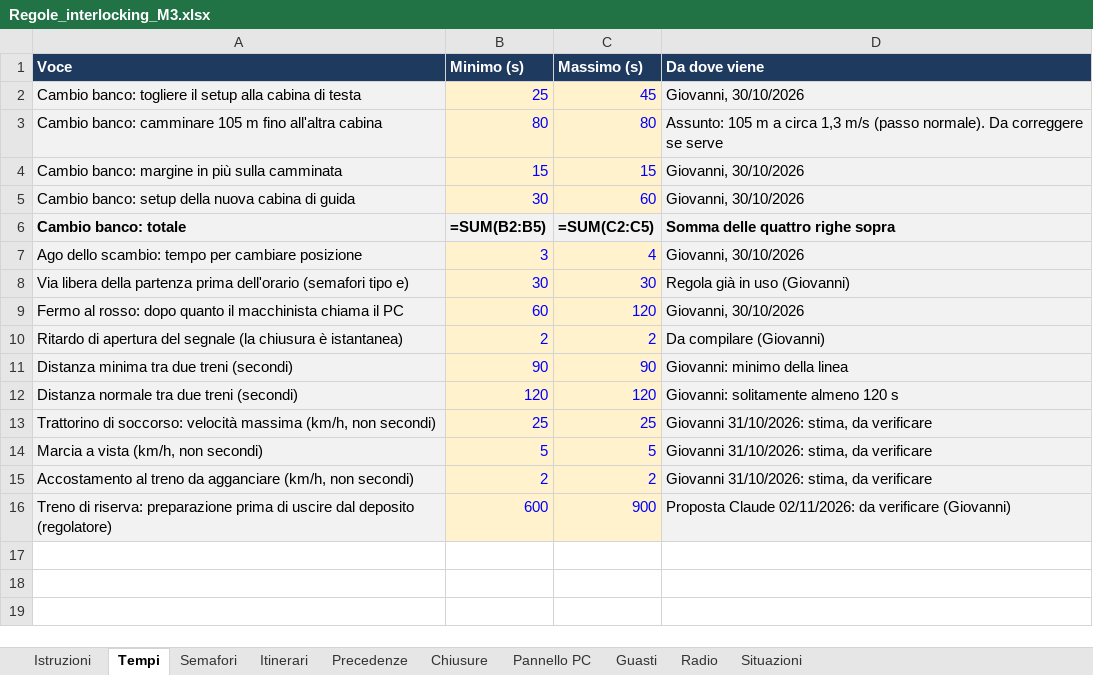
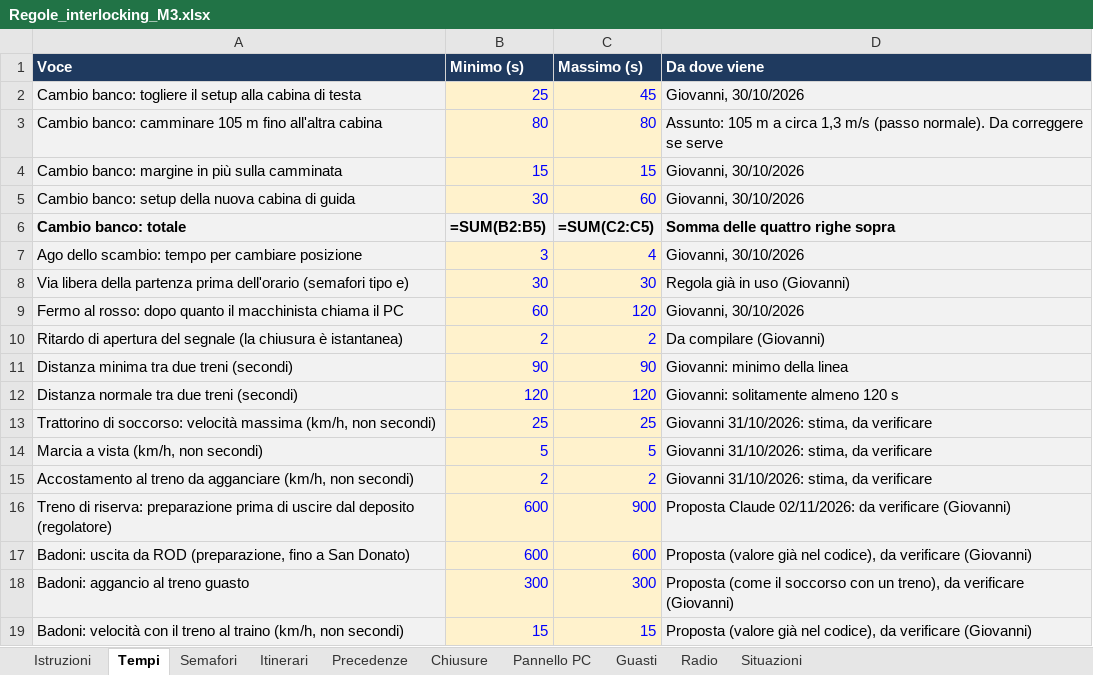
Before and after one commit to Frafire/milano-transit-live, an Excel workbook: data/Regole_interlocking_M3.xlsx, sheet Tempi, drawn as a sheet; values as stored, in another font and other column widths than the file's, no borders; formulas without a stored value are shown as written; the diff names each change by its address in the sheet, - before the commit and + after, or states it on an @@ line.

```diff
--- a/data/Regole_interlocking_M3.xlsx (sheet Tempi)
+++ b/data/Regole_interlocking_M3.xlsx (sheet Tempi)
+row 17: Badoni: uscita da ROD (preparazione, fino a San Donato) | 600 | 600 | Proposta (valore già nel codice), da verificare (Giovanni)
+row 18: Badoni: aggancio al treno guasto | 300 | 300 | Proposta (come il soccorso con un treno), da verificare (Giovanni)
+row 19: Badoni: velocità con il treno al traino (km/h, non secondi) | 15 | 15 | Proposta (valore già nel codice), da verificare (Giovanni)
```
Also changed, not shown: sheet Radio, docs/planning/milano-transit-live-roadmap.xlsx, 15 other files.
